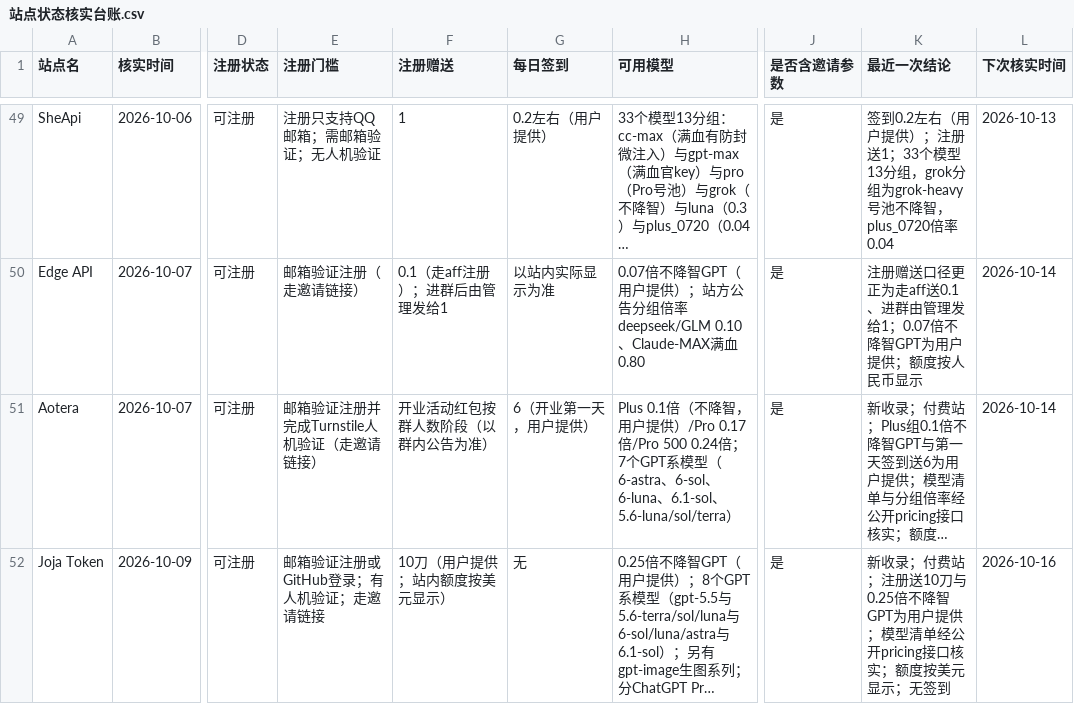
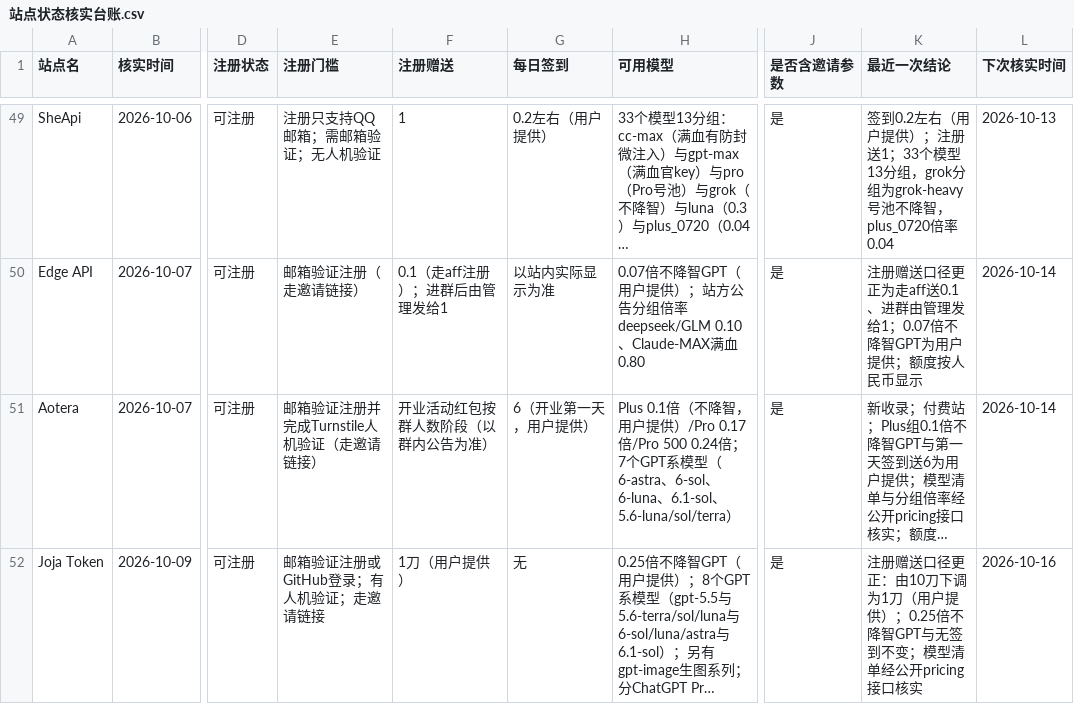
Before and after one commit to ytzzjx/ytzzjx.github.io, a CSV file: 运营推广/站点状态核实台账.csv, drawn as a sheet; only a part is shown, gaps mark what is left out; long unchanged cells end in …; the diff names each change by its address in the sheet, - before the commit and + after, or states it on an @@ line.

Commit message:
chore(directory): Joja Token 注册赠送由 10 刀更正为 1 刀
用户反馈注册赠送已下调。entries 中英字段（kind/summary/signupBonus/
experience/benefits/caveat/updateNote）、两份 README 付费表行、台账 CSV
同步更正，updatedAt 与 updateNote 点明口径更正；0.25 倍率不降智 GPT、
模型清单与无签到不变。上线尚未推送，等用户确认。

```diff
--- a/运营推广/站点状态核实台账.csv
+++ b/运营推广/站点状态核实台账.csv
-F52 (注册赠送): 10刀（用户提供；站内额度按美元显示）
+F52 (注册赠送): 1刀（用户提供）
-K52 (最近一次结论): 新收录；付费站；注册送10刀与0.25倍不降智GPT为用户提供；模型清单经公开pricing接口核实；额度按美元显示；无签到
+K52 (最近一次结论): 注册赠送口径更正：由10刀下调为1刀（用户提供）；0.25倍不降智GPT与无签到不变；模型清单经公开pricing接口核实
```
Also changed, not shown: 4 other files.
